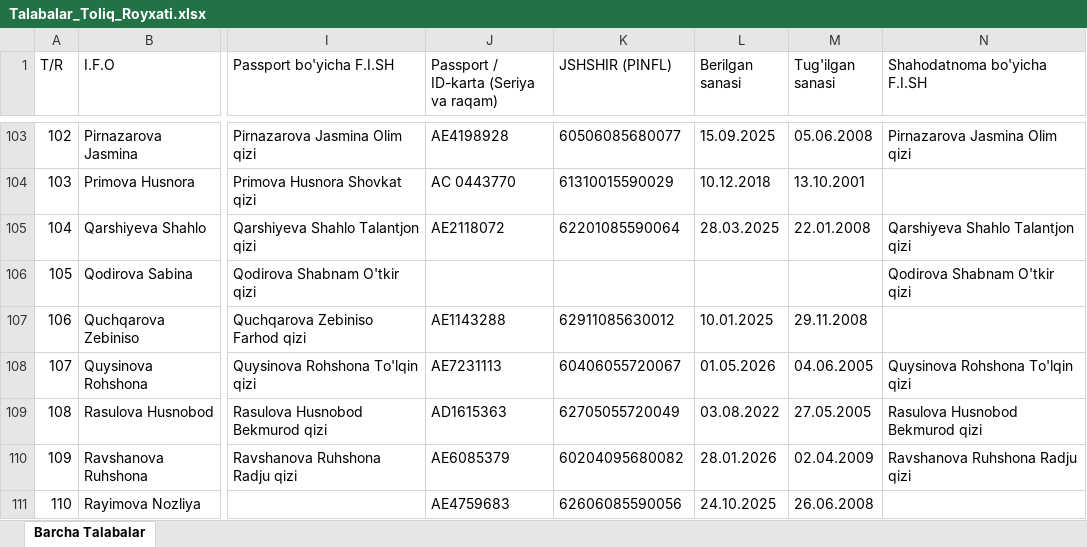
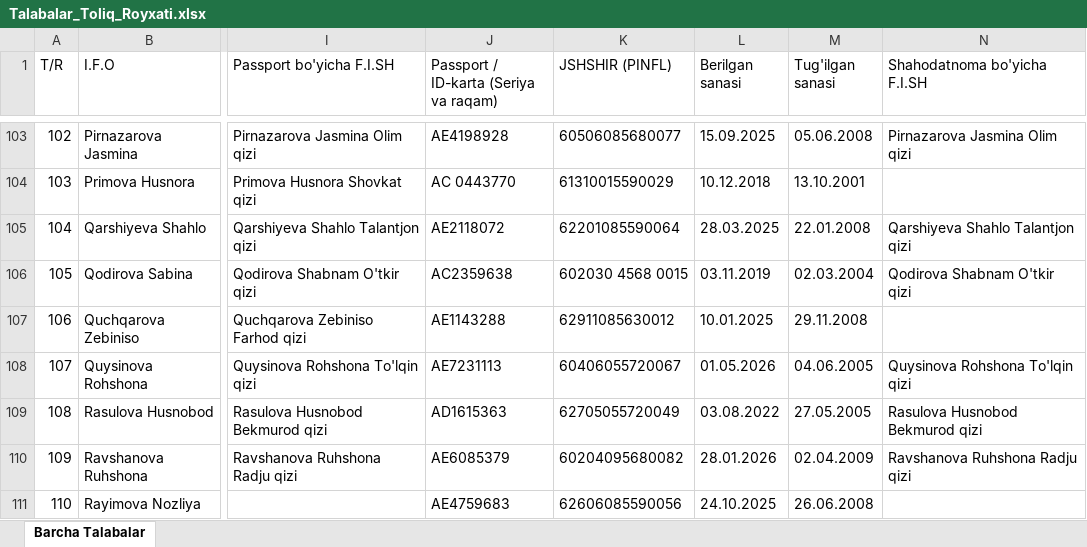
Before and after one commit to ozodbeknapasov007-dotcom/talabalar-jadvali, an Excel workbook: Talabalar_Toliq_Royxati.xlsx, sheet Barcha Talabalar, drawn as a sheet; only a part is shown, gaps mark what is left out; values as stored, in another font and other column widths than the file's, no borders; the diff names each change by its address in the sheet, - before the commit and + after, or states it on an @@ line.

```diff
--- a/Talabalar_Toliq_Royxati.xlsx (sheet Barcha Talabalar)
+++ b/Talabalar_Toliq_Royxati.xlsx (sheet Barcha Talabalar)
-J106: (empty)
+J106: AC2359638
-K106 (JSHSHIR (PINFL)): (empty)
+K106 (JSHSHIR (PINFL)): 602030 4568 0015
-L106 (Berilgan sanasi): (empty)
+L106 (Berilgan sanasi): 03.11.2019
-M106 (Tug'ilgan sanasi): (empty)
+M106 (Tug'ilgan sanasi): 02.03.2004
```
Also changed, not shown: Talabalar_Yangilangan_Royxat.xlsx, qayta_tekshiruv/Talabalar_Yangilangan_Royxat.xlsx, 7 other files.
